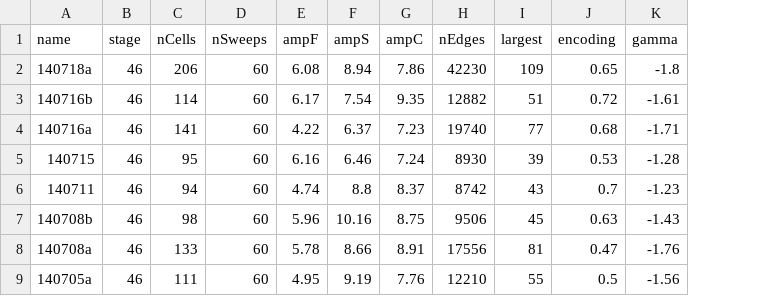
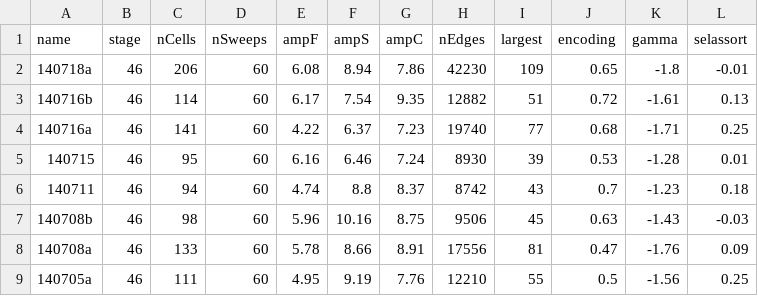
Before and after one commit to khakhalin/Ca-Imaging-and-Model-2018, a CSV file: 2-Main analysis/caimg_network_summary.csv, drawn as a sheet; only a part is shown; the diff names each change by its address in the sheet, - before the commit and + after, or states it on an @@ line.

Commit message:
Local network and selectivity: reanalyzed, rewritten

```diff
--- a/2-Main analysis/caimg_network_summary.csv
+++ b/2-Main analysis/caimg_network_summary.csv
+column L (selassort), rows 2-9: -0.01 | 0.13 | 0.25 | 0.01 | 0.18 | -0.03 | 0.09 | 0.25
```
Also changed, not shown: 4 other files.
